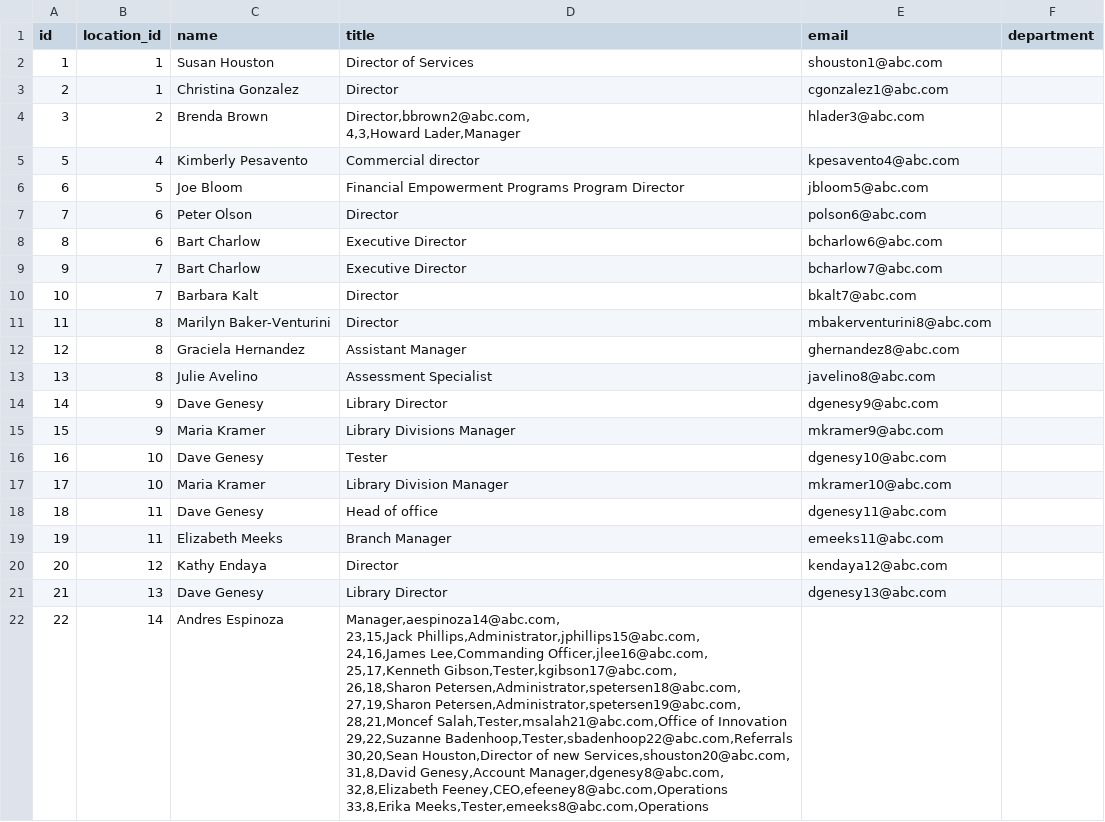
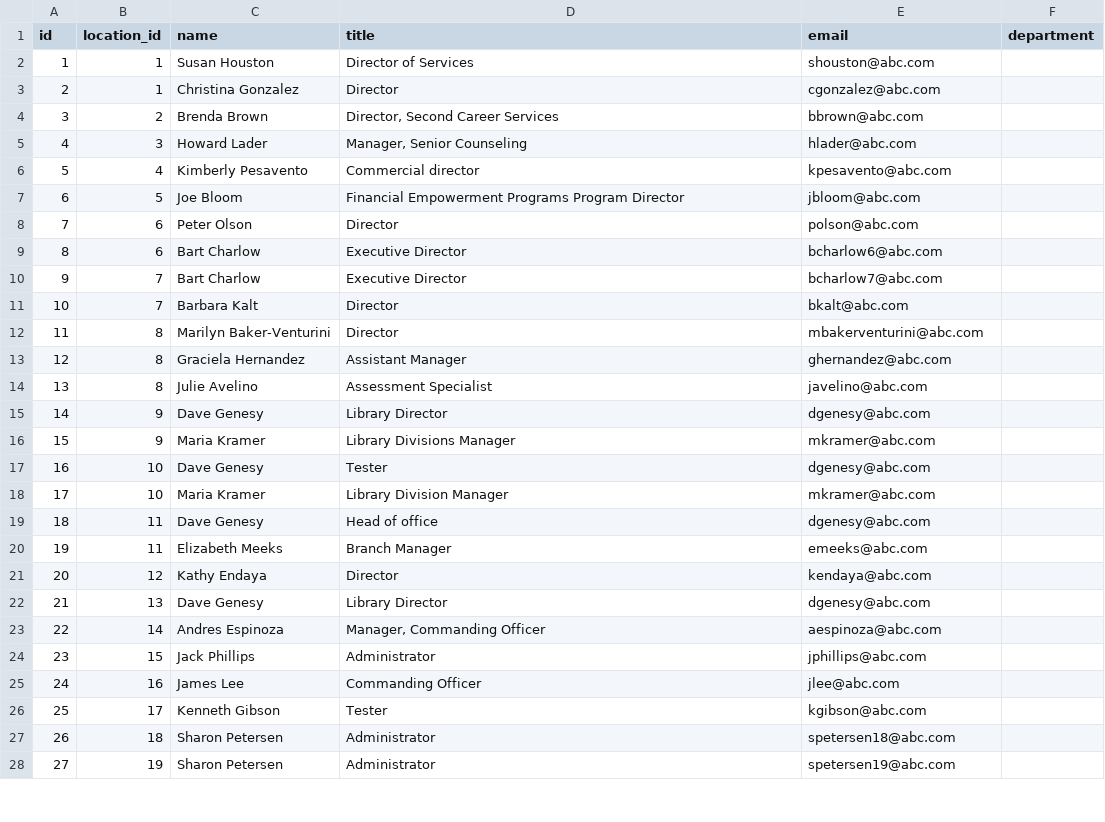
Before and after one commit to GeorgyPzk/DevOps-Fundamentals, a CSV file: BashTask1/accounts_new.csv, drawn as a sheet; only a part is shown; the diff covers the shown part only.

Commit message:
fix email bash 1 task

```diff
--- a/BashTask1/accounts_new.csv
+++ b/BashTask1/accounts_new.csv
@@ -1,35 +1,28 @@
 id,location_id,name,title,email,department
-1,1,Susan Houston,Director of Services,shouston1@abc.com,
-2,1,Christina Gonzalez,Director,cgonzalez1@abc.com,
-3,2,Brenda Brown,"Director,bbrown2@abc.com,
-4,3,Howard Lader,"Manager,hlader3@abc.com,
-5,4,Kimberly Pesavento,Commercial director,kpesavento4@abc.com,
-6,5,Joe Bloom,Financial Empowerment Programs Program Director,jbloom5@abc.com,
-7,6,Peter Olson,Director,polson6@abc.com,
+1,1,Susan Houston,Director of Services,shouston@abc.com,
+2,1,Christina Gonzalez,Director,cgonzalez@abc.com,
+3,2,Brenda Brown,"Director, Second Career Services",bbrown@abc.com,
+4,3,Howard Lader,"Manager, Senior Counseling",hlader@abc.com,
+5,4,Kimberly Pesavento,Commercial director,kpesavento@abc.com,
+6,5,Joe Bloom,Financial Empowerment Programs Program Director,jbloom@abc.com,
+7,6,Peter Olson,Director,polson@abc.com,
 8,6,Bart Charlow,Executive Director,bcharlow6@abc.com,
 9,7,Bart Charlow,Executive Director,bcharlow7@abc.com,
-10,7,Barbara Kalt,Director,bkalt7@abc.com,
-11,8,Marilyn Baker-Venturini,Director,mbakerventurini8@abc.com,
-12,8,Graciela Hernandez,Assistant Manager,ghernandez8@abc.com,
-13,8,Julie Avelino,Assessment Specialist,javelino8@abc.com,
-14,9,Dave Genesy,Library Director,dgenesy9@abc.com,
-15,9,Maria Kramer,Library Divisions Manager,mkramer9@abc.com,
-16,10,Dave Genesy,Tester,dgenesy10@abc.com,
-17,10,Maria Kramer,Library Division Manager,mkramer10@abc.com,
-18,11,Dave Genesy,Head of office,dgenesy11@abc.com,
-19,11,Elizabeth Meeks,Branch Manager,emeeks11@abc.com,
-20,12,Kathy Endaya,Director,kendaya12@abc.com,
-21,13,Dave Genesy,Library Director,dgenesy13@abc.com,
-22,14,Andres Espinoza,"Manager,aespinoza14@abc.com,
-23,15,Jack Phillips,Administrator,jphillips15@abc.com,
-24,16,James Lee,Commanding Officer,jlee16@abc.com,
-25,17,Kenneth Gibson,Tester,kgibson17@abc.com,
-26,18,Sharon Petersen,Administrator,spetersen18@abc.com,
-27,19,Sharon Petersen,Administrator,spetersen19@abc.com,
-28,21,Moncef Salah,Tester,msalah21@abc.com,Office of Innovation
-29,22,Suzanne Badenhoop,Tester,sbadenhoop22@abc.com,Referrals
-30,20,Sean Houston,Director of new Services,shouston20@abc.com,
-31,8,David Genesy,Account Manager,dgenesy8@abc.com,
-32,8,Elizabeth Feeney,CEO,efeeney8@abc.com,Operations
-33,8,Erika Meeks,Tester,emeeks8@abc.com,Operations
-
+10,7,Barbara Kalt,Director,bkalt@abc.com,
+11,8,Marilyn Baker-Venturini,Director,mbakerventurini@abc.com,
+12,8,Graciela Hernandez,Assistant Manager,ghernandez@abc.com,
+13,8,Julie Avelino,Assessment Specialist,javelino@abc.com,
+14,9,Dave Genesy,Library Director,dgenesy@abc.com,
+15,9,Maria Kramer,Library Divisions Manager,mkramer@abc.com,
+16,10,Dave Genesy,Tester,dgenesy@abc.com,
+17,10,Maria Kramer,Library Division Manager,mkramer@abc.com,
+18,11,Dave Genesy,Head of office,dgenesy@abc.com,
+19,11,Elizabeth Meeks,Branch Manager,emeeks@abc.com,
+20,12,Kathy Endaya,Director,kendaya@abc.com,
+21,13,Dave Genesy,Library Director,dgenesy@abc.com,
+22,14,Andres Espinoza,"Manager, Commanding Officer",aespinoza@abc.com,
+23,15,Jack Phillips,Administrator,jphillips@abc.com,
+24,16,James Lee,Commanding Officer,jlee@abc.com,
+25,17,Kenneth Gibson,Tester,kgibson@abc.com,
+26,18,Sharon Petersen,Administrator,spetersen18@abc.com,
+27,19,Sharon Petersen,Administrator,spetersen19@abc.com,
```
Also changed, not shown: 6 added rows elsewhere in this file, 1 other file.
